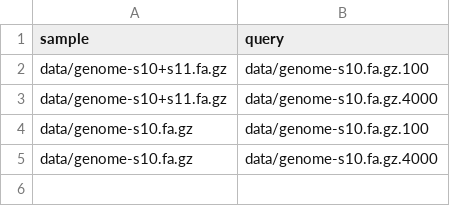
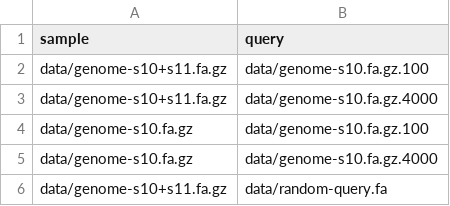
Before and after one commit to NCBI-Codeathons/bothie, a CSV file: data/data-small.csv, drawn as a sheet; the diff names each change by its address in the sheet, - before the commit and + after, or states it on an @@ line.

```diff
--- a/data/data-small.csv
+++ b/data/data-small.csv
+row 6: data/genome-s10+s11.fa.gz | data/random-query.fa
```
Also changed, not shown: data/data.csv, 2 other files.
